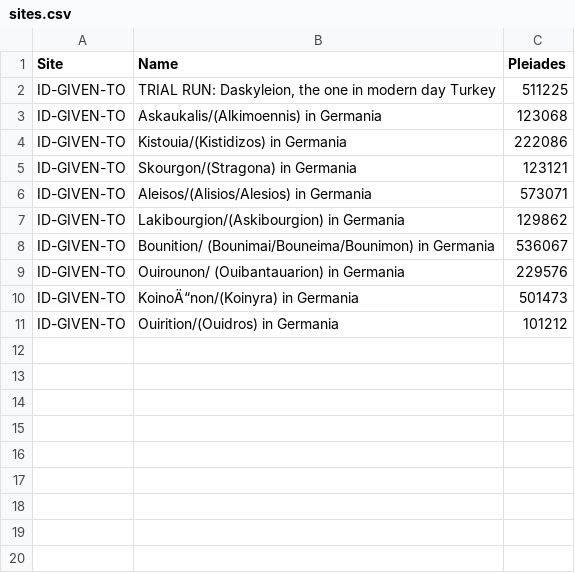
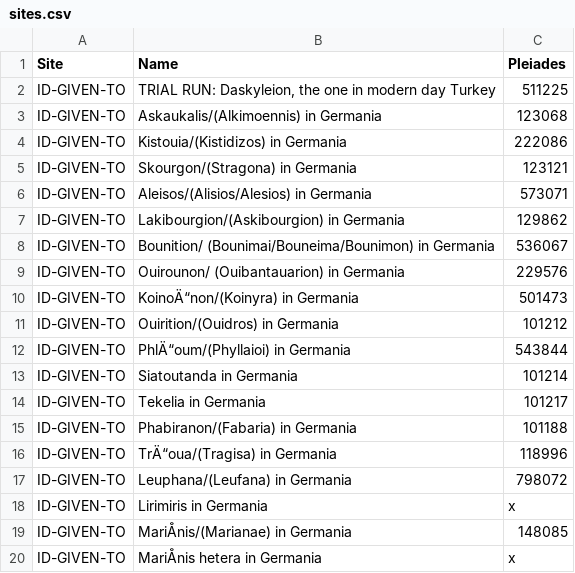
Before and after one commit to caseycarty/ptolemy, a CSV file: sites.csv, drawn as a sheet; the diff names each change by its address in the sheet, - before the commit and + after, or states it on an @@ line.

Commit message:
Update sites.csv

```diff
--- a/sites.csv
+++ b/sites.csv
+row 12: ID-GIVEN-TO | PhlÄ“oum/(Phyllaioi) in Germania | 543844
+row 13: ID-GIVEN-TO | Siatoutanda in Germania | 101214
+row 14: ID-GIVEN-TO | Tekelia in Germania | 101217
+row 15: ID-GIVEN-TO | Phabiranon/(Fabaria) in Germania | 101188
+row 16: ID-GIVEN-TO | TrÄ“oua/(Tragisa) in Germania | 118996
+row 17: ID-GIVEN-TO | Leuphana/(Leufana) in Germania | 798072
+row 18: ID-GIVEN-TO | Lirimiris in Germania | x
+row 19: ID-GIVEN-TO | MariÅnis/(Marianae) in Germania | 148085
+row 20: ID-GIVEN-TO | MariÅnis hetera in Germania | x
```
